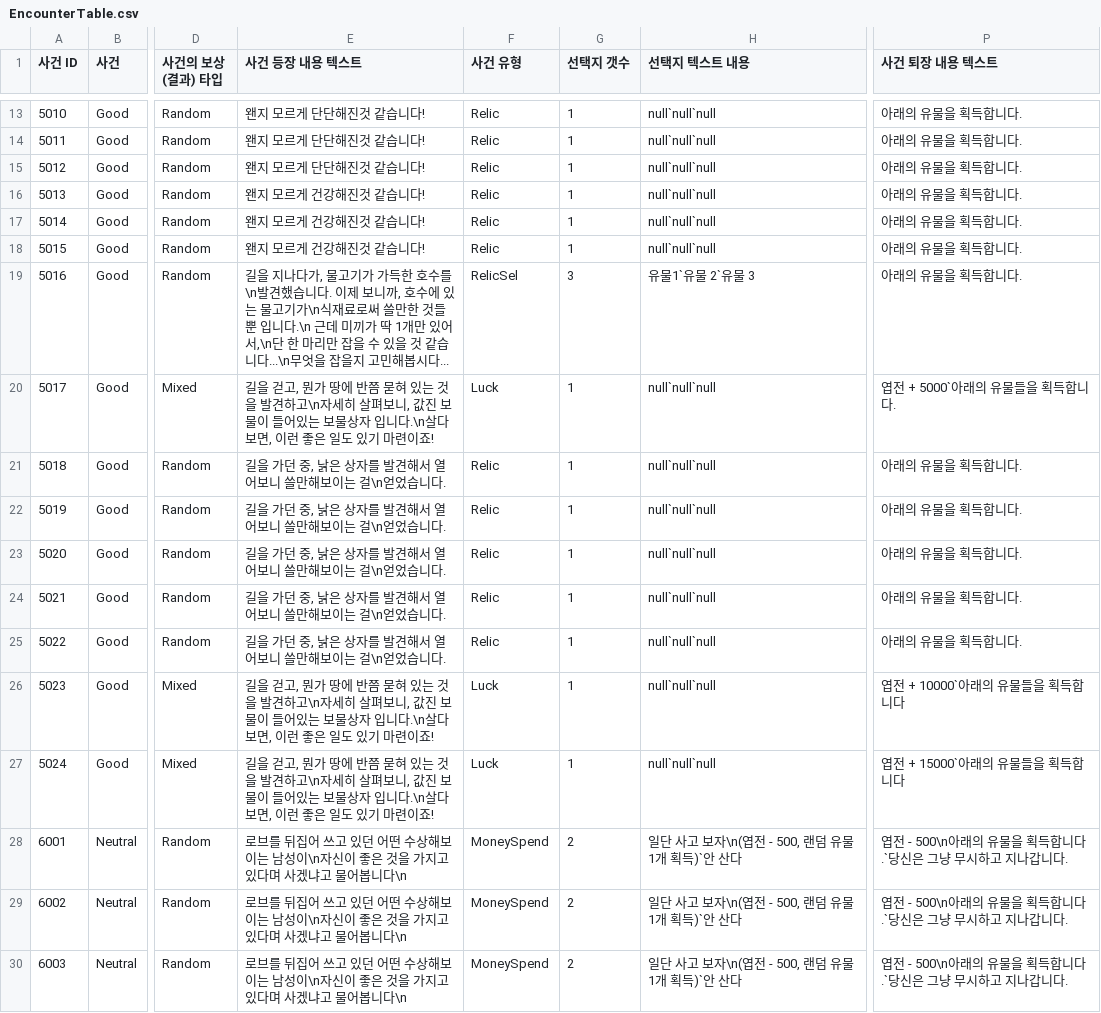
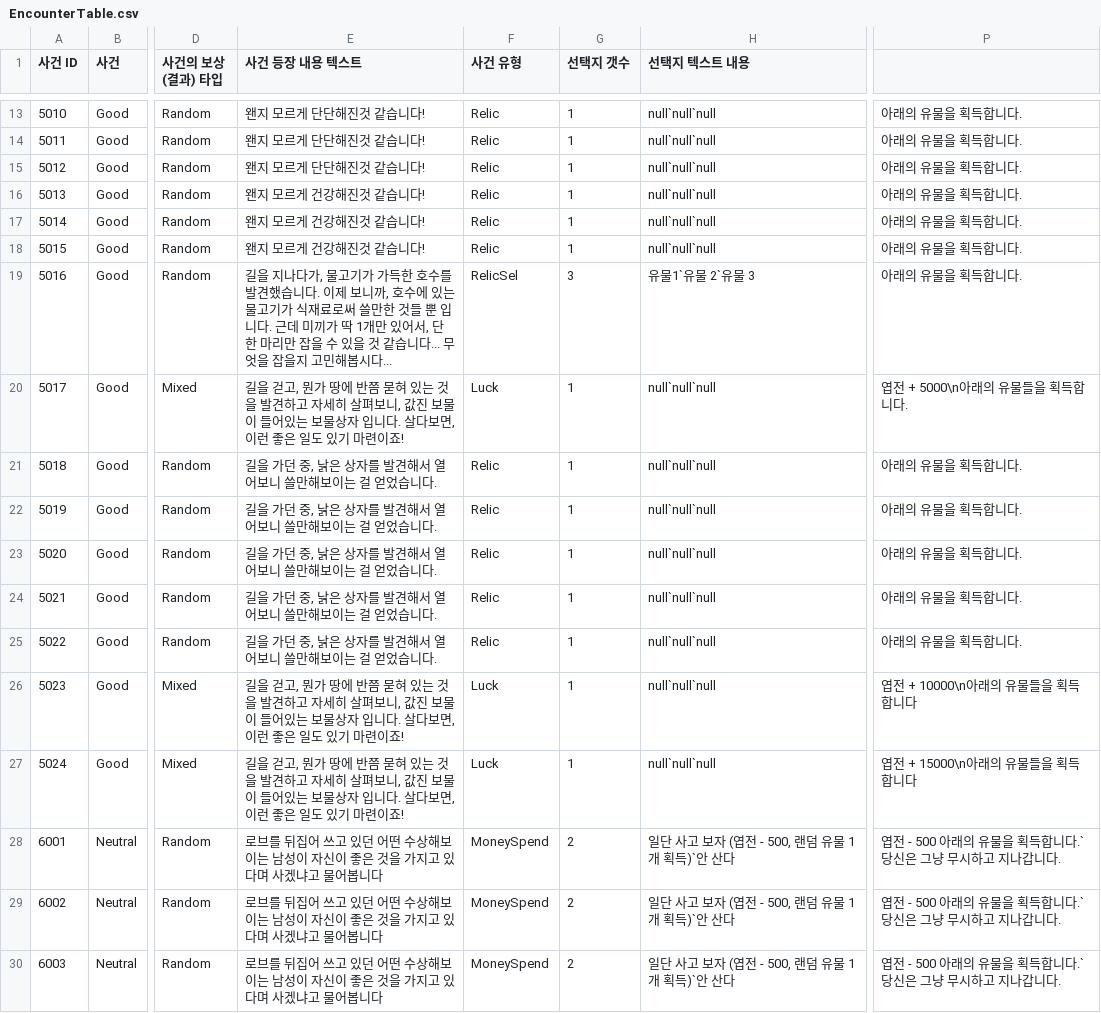
Before and after one commit to KimGiWoon/Project_KC, a CSV file: Assets/Resources/CSVData/Encounter/EncounterTable.csv, drawn as a sheet; only a part is shown, gaps mark what is left out; the diff covers the shown part only; the diff names each change by its address in the sheet, - before the commit and + after, or states it on an @@ line.

Commit message:
[Fix] 이벤트 줄
이벤트 줄 바꿈 관련 csv파일 변경

```diff
--- a/Assets/Resources/CSVData/Encounter/EncounterTable.csv
+++ b/Assets/Resources/CSVData/Encounter/EncounterTable.csv
-P1: 사건 퇴장 내용 텍스트
+P1: (empty)
-E19 (사건 등장 내용 텍스트): …호수를\n발견했습니다. 이제 보니까, 호수에 있는 물고기가\n식재료로써 쓸만한 것들 뿐 입니다.\n 근데 미끼가 딱 1개만 있어서,\n단 한 마리만 잡을 수 있을 것 같습니다...\n무엇을…
+E19 (사건 등장 내용 텍스트): …호수를 발견했습니다. 이제 보니까, 호수에 있는 물고기가 식재료로써 쓸만한 것들 뿐 입니다. 근데 미끼가 딱 1개만 있어서, 단 한 마리만 잡을 수 있을 것 같습니다... 무엇을…
-E20 (사건 등장 내용 텍스트): …발견하고\n자세히 살펴보니, 값진 보물이 들어있는 보물상자 입니다.\n살다보면…
+E20 (사건 등장 내용 텍스트): …발견하고 자세히 살펴보니, 값진 보물이 들어있는 보물상자 입니다. 살다보면…
-P20: 엽전 + 5000`아래의 유물들을 획득합니다.
+P20: 엽전 + 5000\n아래의 유물들을 획득합니다.
-E21:E25 (사건 등장 내용 텍스트): 길을 가던 중, 낡은 상자를 발견해서 열어보니 쓸만해보이는 걸\n얻었습니다.
+E21:E25 (사건 등장 내용 텍스트): 길을 가던 중, 낡은 상자를 발견해서 열어보니 쓸만해보이는 걸 얻었습니다.
-E26:E27 (사건 등장 내용 텍스트): …발견하고\n자세히 살펴보니, 값진 보물이 들어있는 보물상자 입니다.\n살다보면…
+E26:E27 (사건 등장 내용 텍스트): …발견하고 자세히 살펴보니, 값진 보물이 들어있는 보물상자 입니다. 살다보면…
-P26: 엽전 + 10000`아래의 유물들을 획득합니다
+P26: 엽전 + 10000\n아래의 유물들을 획득합니다
-P27: 엽전 + 15000`아래의 유물들을 획득합니다
+P27: 엽전 + 15000\n아래의 유물들을 획득합니다
-E28:E30 (사건 등장 내용 텍스트): …남성이\n자신이 좋은 것을 가지고 있다며 사겠냐고 물어봅니다\n
+E28:E30 (사건 등장 내용 텍스트): …남성이 자신이 좋은 것을 가지고 있다며 사겠냐고 물어봅니다
-H28:H30 (선택지 텍스트 내용): 일단 사고 보자\n(엽전 - 500, 랜덤 유물 1개 획득)`안 산다
+H28:H30 (선택지 텍스트 내용): 일단 사고 보자 (엽전 - 500, 랜덤 유물 1개 획득)`안 산다
-P28:P30: 엽전 - 500\n아래의 유물을 획득합니다.`당신은 그냥 무시하고 지나갑니다.
+P28:P30: 엽전 - 500 아래의 유물을 획득합니다.`당신은 그냥 무시하고 지나갑니다.
```
Also changed, not shown: 41 edited cells elsewhere in this file.
